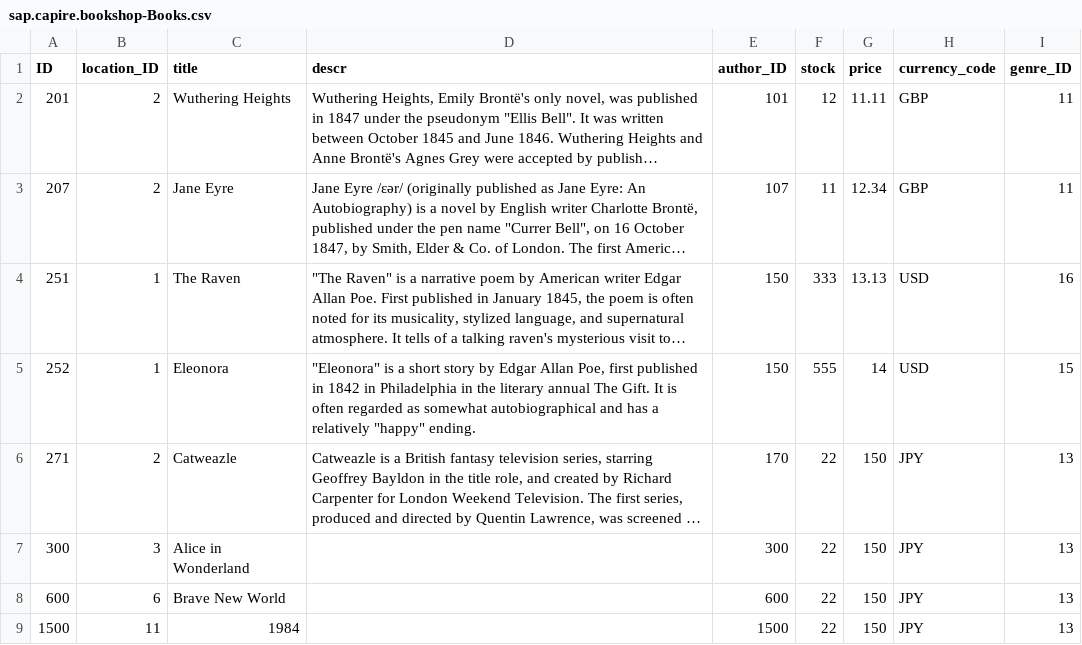
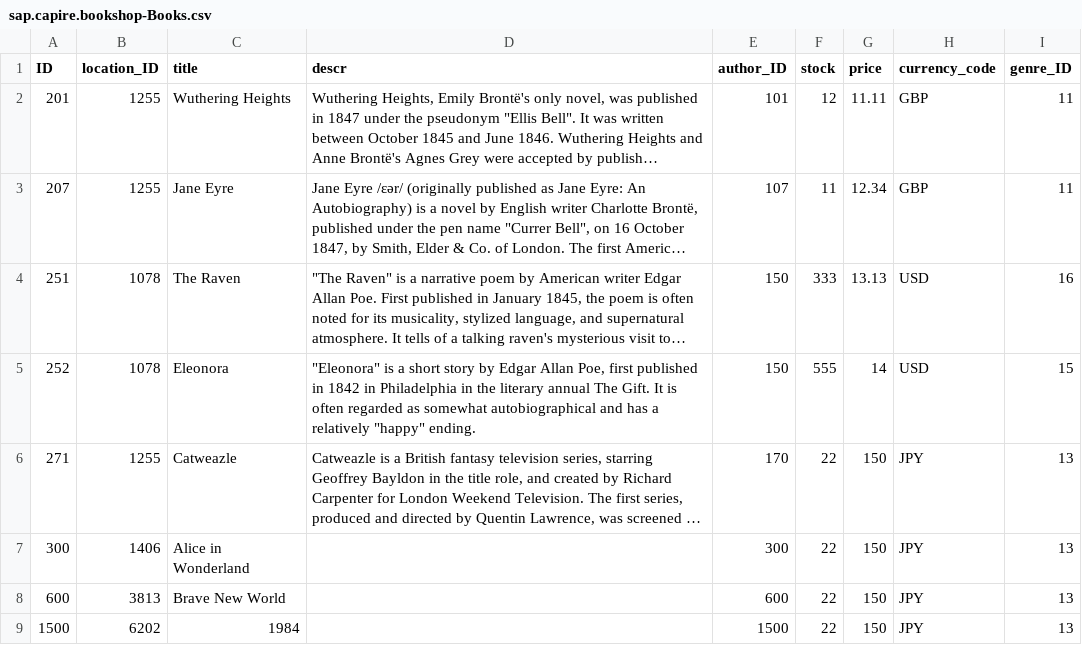
Before and after one commit to PierreFritsch/cloud-cap-samples, a CSV file: bookshop/db/data/sap.capire.bookshop-Books.csv, drawn as a sheet; long unchanged cells end in …; the diff names each change by its address in the sheet, - before the commit and + after, or states it on an @@ line.

```diff
--- a/bookshop/db/data/sap.capire.bookshop-Books.csv
+++ b/bookshop/db/data/sap.capire.bookshop-Books.csv
-B2:B3 (location_ID): 2
+B2:B3 (location_ID): 1255
-B4:B5 (location_ID): 1
+B4:B5 (location_ID): 1078
-B6 (location_ID): 2
+B6 (location_ID): 1255
-B7 (location_ID): 3
+B7 (location_ID): 1406
-B8 (location_ID): 6
+B8 (location_ID): 3813
-B9 (location_ID): 11
+B9 (location_ID): 6202
```
Also changed, not shown: bookshop/db/data/sap.capire.bookshop-Locations.csv, 3 other files.
